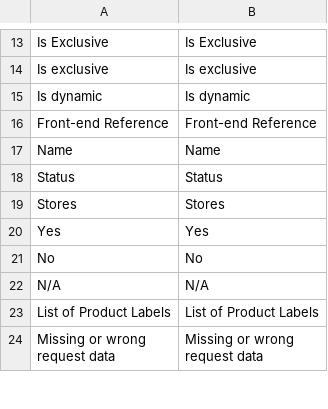
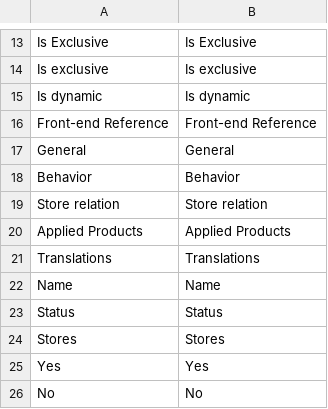
Before and after one commit to spryker/product-label-gui, a CSV file: data/translation/Zed/en_US.csv, drawn as a sheet; only a part is shown, gaps mark what is left out; the shorter side is filled out with more unchanged rows; the diff names each change by its address in the sheet, - before the commit and + after, or states it on an @@ line.

```diff
--- a/data/translation/Zed/en_US.csv
+++ b/data/translation/Zed/en_US.csv
+row 17: General | General
+row 18: Behavior | Behavior
+row 19: Store relation | Store relation
+row 20: Applied Products | Applied Products
+row 21: Translations | Translations
```
Also changed, not shown: 5 other files.
